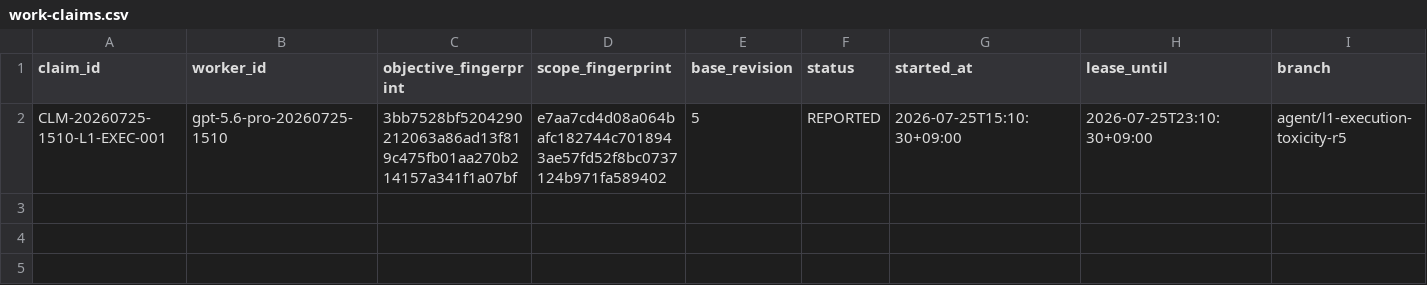
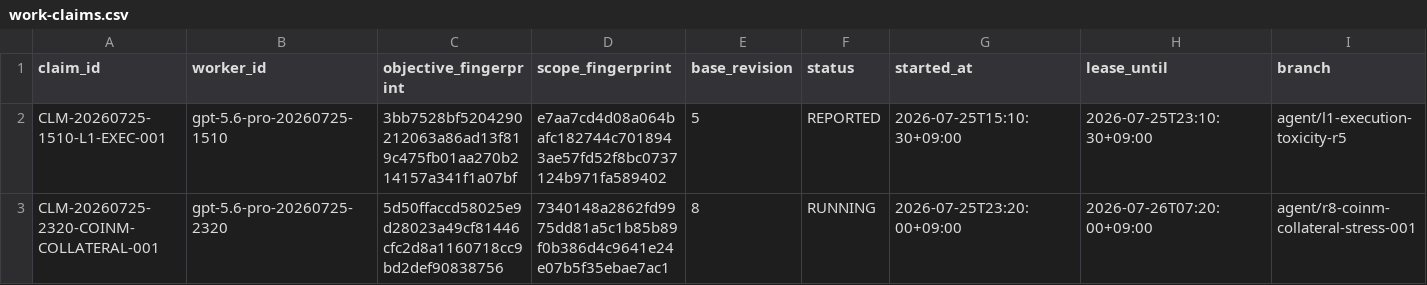
Before and after one commit to umtong/SMC_ICT_2_LIVE, a CSV file: control/work-claims.csv, drawn as a sheet; only a part is shown; rows hold the shown columns only; the diff names each change by its address in the sheet, - before the commit and + after, or states it on an @@ line.

Commit message:
Claim COIN-M collateral-stress transmission research

```diff
--- a/control/work-claims.csv
+++ b/control/work-claims.csv
+row 3: CLM-20260725-2320-COINM-COLLATERAL-001 | gpt-5.6-pro-20260725-2320 | 5d50ffaccd58025e9d28023a49cf81446cfc2d8a1160718cc9bd2def90838756 | 7340148a2862fd9975dd81a5c1b85b89f0b386d4c9641e24e07b5f35ebae7ac1 | 8 | RUNNING | 2026-07-25T23:20:00+09:00 | 2026-07-26T07:20:00+09:00 | agent/r8-coinm-collateral-stress-001
```
